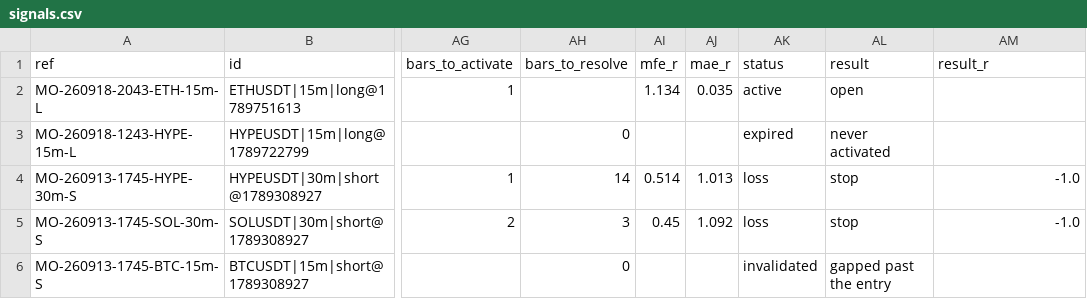
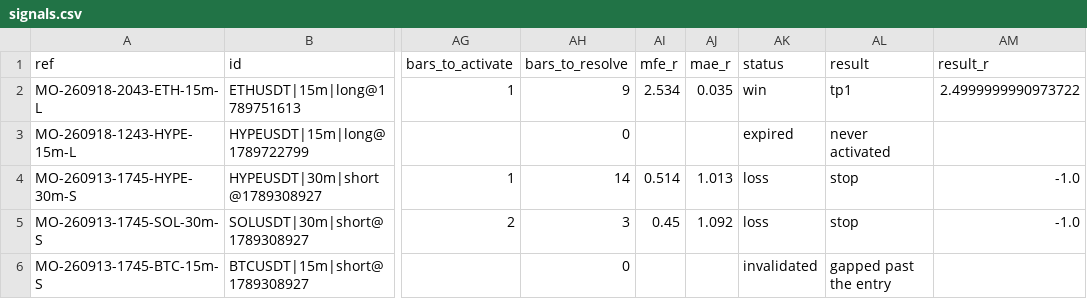
Before and after one commit to msmadanni88/market-observatory, a CSV file: brief/signals.csv, drawn as a sheet; only a part is shown, gaps mark what is left out; the diff names each change by its address in the sheet, - before the commit and + after, or states it on an @@ line.

```diff
--- a/brief/signals.csv
+++ b/brief/signals.csv
-AH2 (bars_to_resolve): (empty)
+AH2 (bars_to_resolve): 9
-AI2 (mfe_r): 1.134
+AI2 (mfe_r): 2.534
-AK2 (status): active
+AK2 (status): win
-AL2 (result): open
+AL2 (result): tp1
-AM2 (result_r): (empty)
+AM2 (result_r): 2.4999999990973722
```
Also changed, not shown: 2 other files.
